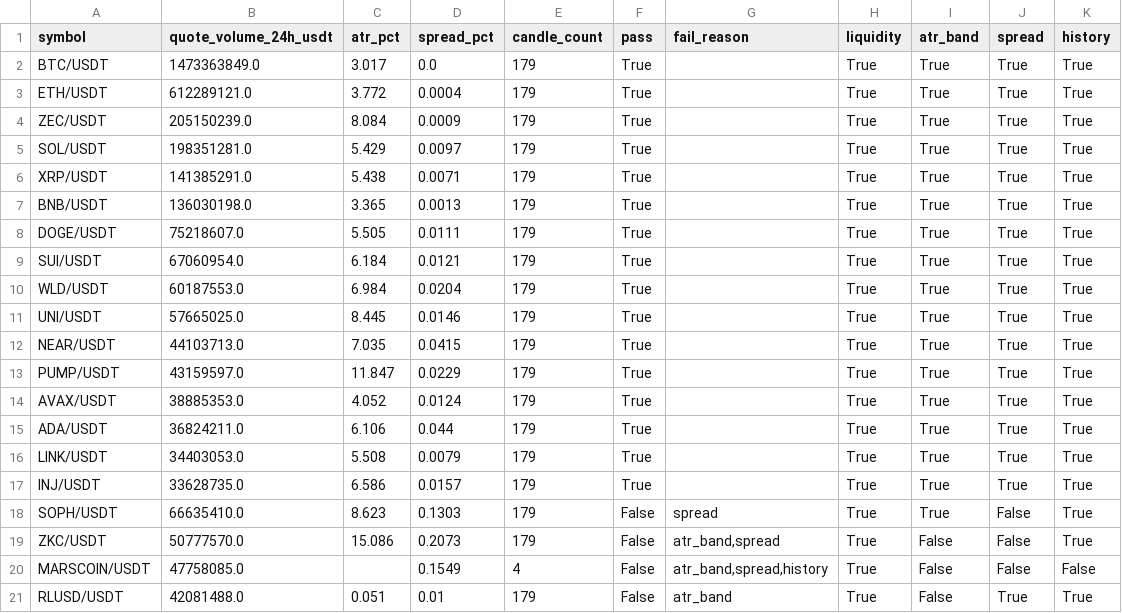
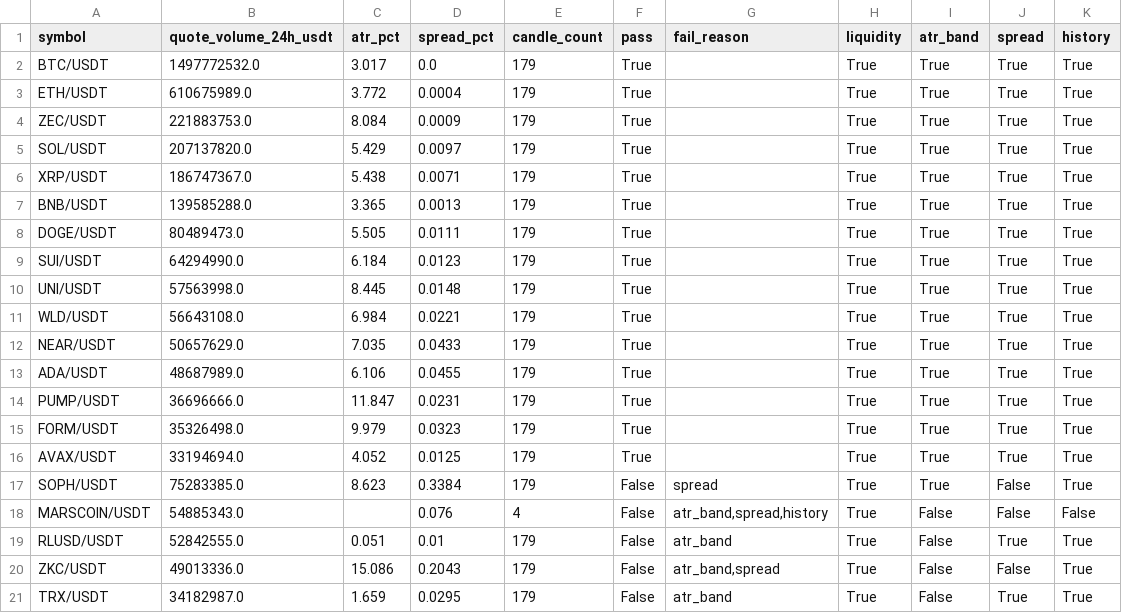
Before and after one commit to seamusrobertmurphy/swing-trader, a CSV file: 04-outputs/Candidates_20260908.csv, drawn as a sheet; only a part is shown; the diff covers the shown part only.

```diff
--- a/04-outputs/Candidates_20260908.csv
+++ b/04-outputs/Candidates_20260908.csv
@@ -1,21 +1,21 @@
 symbol,quote_volume_24h_usdt,atr_pct,spread_pct,candle_count,pass,fail_reason,liquidity,atr_band,spread,history
-BTC/USDT,1473363849.0,3.017,0.0,179,True,,True,True,True,True
-ETH/USDT,612289121.0,3.772,0.0004,179,True,,True,True,True,True
-ZEC/USDT,205150239.0,8.084,0.0009,179,True,,True,True,True,True
-SOL/USDT,198351281.0,5.429,0.0097,179,True,,True,True,True,True
-XRP/USDT,141385291.0,5.438,0.0071,179,True,,True,True,True,True
-BNB/USDT,136030198.0,3.365,0.0013,179,True,,True,True,True,True
-DOGE/USDT,75218607.0,5.505,0.0111,179,True,,True,True,True,True
-SUI/USDT,67060954.0,6.184,0.0121,179,True,,True,True,True,True
-WLD/USDT,60187553.0,6.984,0.0204,179,True,,True,True,True,True
-UNI/USDT,57665025.0,8.445,0.0146,179,True,,True,True,True,True
-NEAR/USDT,44103713.0,7.035,0.0415,179,True,,True,True,True,True
-PUMP/USDT,43159597.0,11.847,0.0229,179,True,,True,True,True,True
-AVAX/USDT,38885353.0,4.052,0.0124,179,True,,True,True,True,True
-ADA/USDT,36824211.0,6.106,0.044,179,True,,True,True,True,True
-LINK/USDT,34403053.0,5.508,0.0079,179,True,,True,True,True,True
-INJ/USDT,33628735.0,6.586,0.0157,179,True,,True,True,True,True
-SOPH/USDT,66635410.0,8.623,0.1303,179,False,spread,True,True,False,True
-ZKC/USDT,50777570.0,15.086,0.2073,179,False,"atr_band,spread",True,False,False,True
-MARSCOIN/USDT,47758085.0,,0.1549,4,False,"atr_band,spread,history",True,False,False,False
-RLUSD/USDT,42081488.0,0.051,0.01,179,False,atr_band,True,False,True,True
+BTC/USDT,1497772532.0,3.017,0.0,179,True,,True,True,True,True
+ETH/USDT,610675989.0,3.772,0.0004,179,True,,True,True,True,True
+ZEC/USDT,221883753.0,8.084,0.0009,179,True,,True,True,True,True
+SOL/USDT,207137820.0,5.429,0.0097,179,True,,True,True,True,True
+XRP/USDT,186747367.0,5.438,0.0071,179,True,,True,True,True,True
+BNB/USDT,139585288.0,3.365,0.0013,179,True,,True,True,True,True
+DOGE/USDT,80489473.0,5.505,0.0111,179,True,,True,True,True,True
+SUI/USDT,64294990.0,6.184,0.0123,179,True,,True,True,True,True
+UNI/USDT,57563998.0,8.445,0.0148,179,True,,True,True,True,True
+WLD/USDT,56643108.0,6.984,0.0221,179,True,,True,True,True,True
+NEAR/USDT,50657629.0,7.035,0.0433,179,True,,True,True,True,True
+ADA/USDT,48687989.0,6.106,0.0455,179,True,,True,True,True,True
+PUMP/USDT,36696666.0,11.847,0.0231,179,True,,True,True,True,True
+FORM/USDT,35326498.0,9.979,0.0323,179,True,,True,True,True,True
+AVAX/USDT,33194694.0,4.052,0.0125,179,True,,True,True,True,True
+SOPH/USDT,75283385.0,8.623,0.3384,179,False,spread,True,True,False,True
+MARSCOIN/USDT,54885343.0,,0.076,4,False,"atr_band,spread,history",True,False,False,False
+RLUSD/USDT,52842555.0,0.051,0.01,179,False,atr_band,True,False,True,True
+ZKC/USDT,49013336.0,15.086,0.2043,179,False,"atr_band,spread",True,False,False,True
+TRX/USDT,34182987.0,1.659,0.0295,179,False,atr_band,True,False,True,True
```
Also changed, not shown: 2 added rows, 2 removed rows and 8 edited cells elsewhere in this file, 04-outputs/experiment_log.csv, 14 other files.
